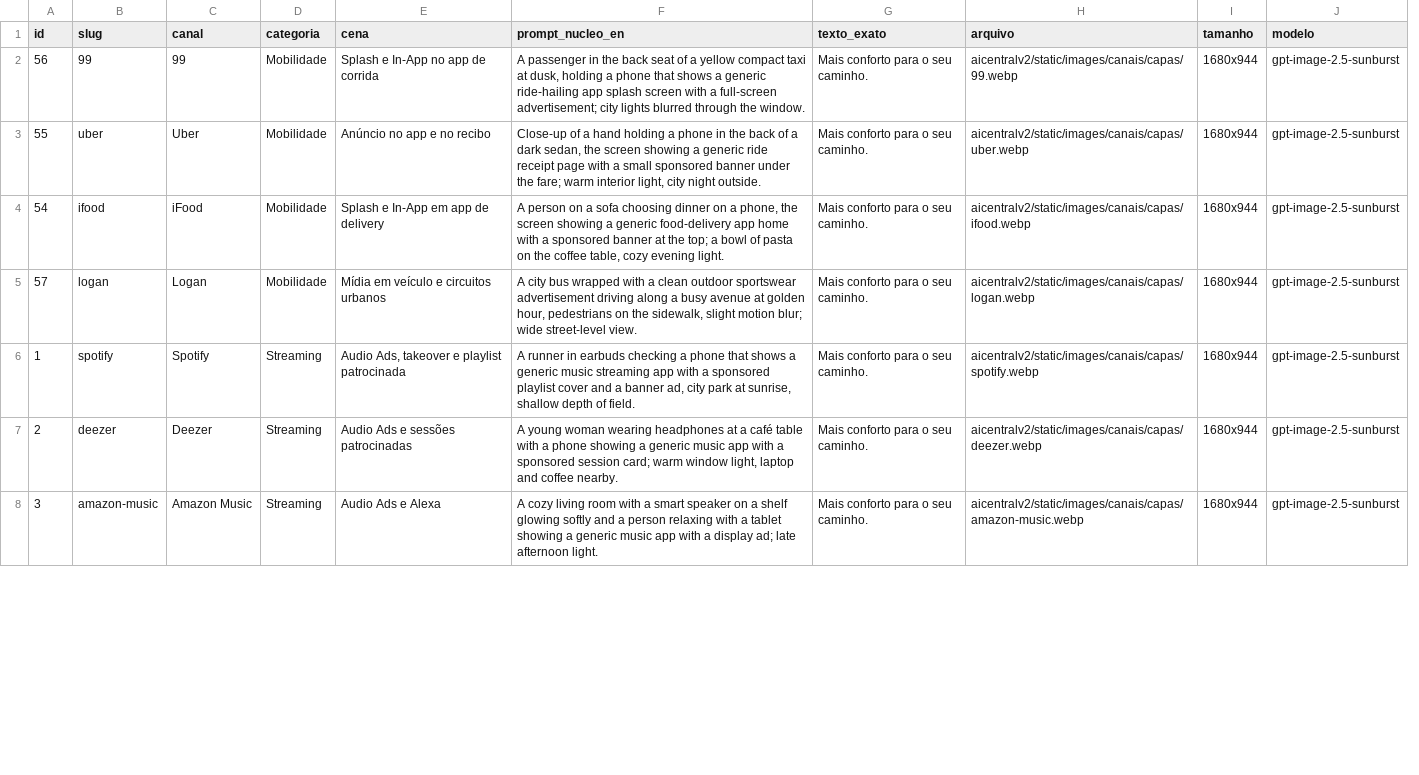
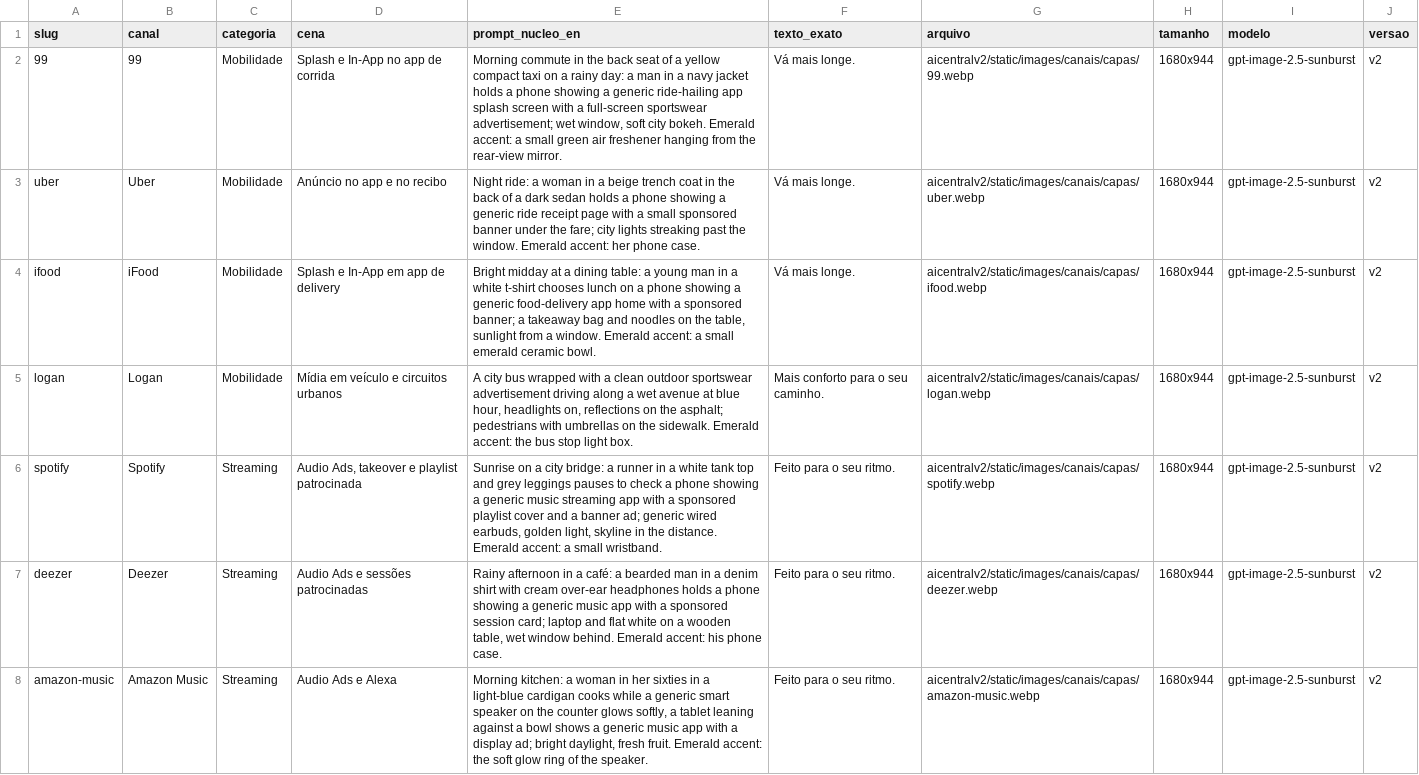
Before and after one commit to RogerioLira-centralcomm/aicentralv2, a CSV file: docs/prompts-capas-canais-image-2-5.csv, drawn as a sheet; only a part is shown; removed rows and columns are numbered as before the commit, all else as after; the diff covers the shown part only; the diff names each change by its address in the sheet, - before the commit and + after, or states it on an @@ line.

```diff
--- a/docs/prompts-capas-canais-image-2-5.csv
+++ b/docs/prompts-capas-canais-image-2-5.csv
-column A (id), rows 2-8: 56 | 55 | 54 | 57 | 1 | 2 | 3
+column J (versao), rows 2-8: all v2
-E2 (prompt_nucleo_en): A passenger in the back seat of a yellow compact taxi at dusk, holding a phone that shows a generic ride-hailing app splash screen with a full-screen advertisement; city lights blurred through the window.
+E2 (prompt_nucleo_en): Morning commute in the back seat of a yellow compact taxi on a rainy day: a man in a navy jacket holds a phone showing a generic ride-hailing app splash screen with a full-screen sportswear advertisement; wet window, soft city bokeh. Emerald accent: a small green air freshener hanging from the rear-view mirror.
-F2:F4 (texto_exato): Mais conforto para o seu caminho.
+F2:F4 (texto_exato): Vá mais longe.
-E3 (prompt_nucleo_en): Close-up of a hand holding a phone in the back of a dark sedan, the screen showing a generic ride receipt page with a small sponsored banner under the fare; warm interior light, city night outside.
+E3 (prompt_nucleo_en): Night ride: a woman in a beige trench coat in the back of a dark sedan holds a phone showing a generic ride receipt page with a small sponsored banner under the fare; city lights streaking past the window. Emerald accent: her phone case.
-E4 (prompt_nucleo_en): A person on a sofa choosing dinner on a phone, the screen showing a generic food-delivery app home with a sponsored banner at the top; a bowl of pasta on the coffee table, cozy evening light.
+E4 (prompt_nucleo_en): Bright midday at a dining table: a young man in a white t-shirt chooses lunch on a phone showing a generic food-delivery app home with a sponsored banner; a takeaway bag and noodles on the table, sunlight from a window. Emerald accent: a small emerald ceramic bowl.
-E5 (prompt_nucleo_en): …along a busy avenue at golden hour, pedestrians on the sidewalk, slight motion blur; wide street-level view.
+E5 (prompt_nucleo_en): …along a wet avenue at blue hour, headlights on, reflections on the asphalt; pedestrians with umbrellas on the sidewalk. Emerald accent: the bus stop light box.
-E6 (prompt_nucleo_en): A runner in earbuds checking a phone that shows a generic music streaming app with a sponsored playlist cover and a banner ad, city park at sunrise, shallow depth of field.
+E6 (prompt_nucleo_en): Sunrise on a city bridge: a runner in a white tank top and grey leggings pauses to check a phone showing a generic music streaming app with a sponsored playlist cover and a banner ad; generic wired earbuds, golden light, skyline in the distance. Emerald accent: a small wristband.
-F6:F8 (texto_exato): Mais conforto para o seu caminho.
+F6:F8 (texto_exato): Feito para o seu ritmo.
-E7 (prompt_nucleo_en): A young woman wearing headphones at a café table with a phone showing a generic music app with a sponsored session card; warm window light, laptop and coffee nearby.
+E7 (prompt_nucleo_en): Rainy afternoon in a café: a bearded man in a denim shirt with cream over-ear headphones holds a phone showing a generic music app with a sponsored session card; laptop and flat white on a wooden table, wet window behind. Emerald accent: his phone case.
-E8 (prompt_nucleo_en): A cozy living room with a smart speaker on a shelf glowing softly and a person relaxing with a tablet showing a generic music app with a display ad; late afternoon light.
+E8 (prompt_nucleo_en): Morning kitchen: a woman in her sixties in a light-blue cardigan cooks while a generic smart speaker on the counter glows softly, a tablet leaning against a bowl shows a generic music app with a display ad; bright daylight, fresh fruit. Emerald accent: the soft glow ring of the speaker.
```
Also changed, not shown: 26 edited cells elsewhere in this file, 1 other file.
